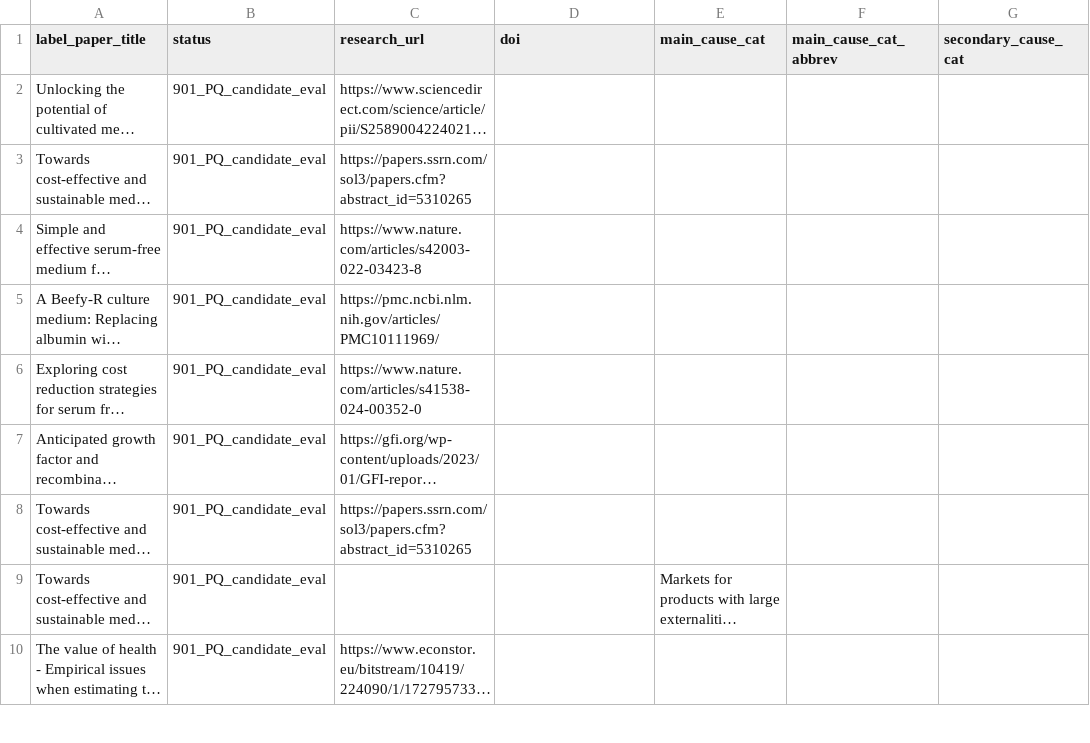
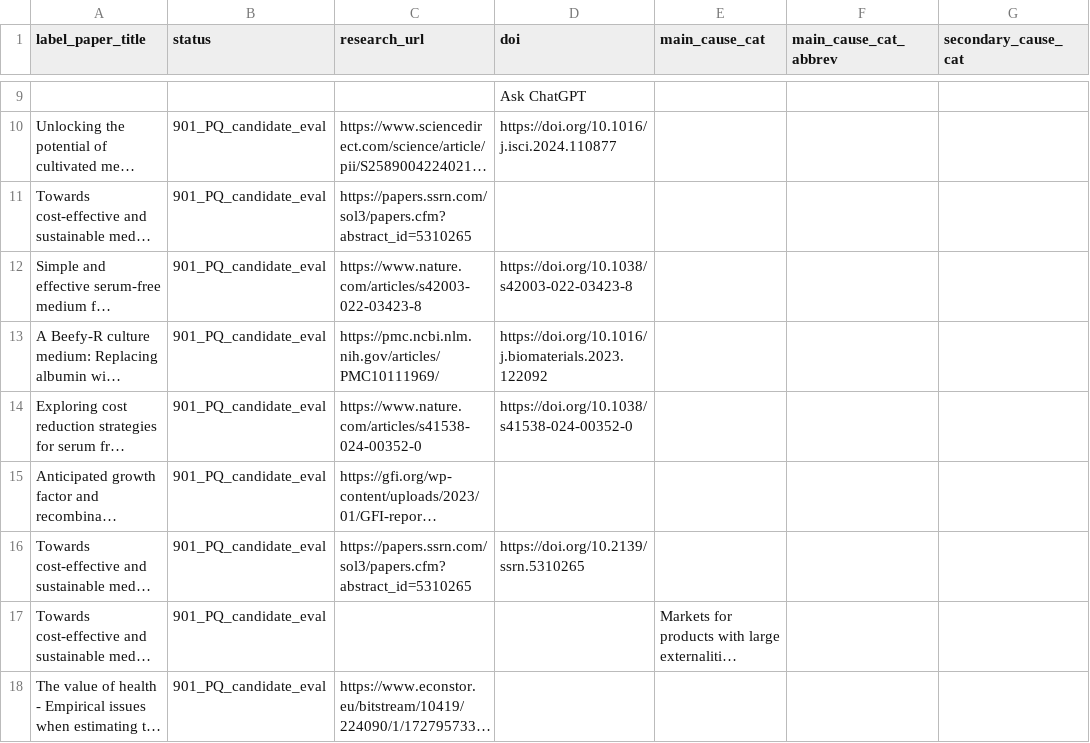
Before and after one commit to unjournal/unjournaldata, a CSV file: data/research.csv, drawn as a sheet; only a part is shown, gaps mark what is left out; long unchanged cells end in …; addresses are those after the commit; rows hold the shown columns only; the diff covers the shown part only; the diff names each change by its address in the sheet, - before the commit and + after, or states it on an @@ line.

```diff
--- a/data/research.csv
+++ b/data/research.csv
+row 9:  |  |  | Ask ChatGPT
-D10 (doi): (empty)
+D10 (doi): https://doi.org/10.1016/j.isci.2024.110877
-D12 (doi): (empty)
+D12 (doi): https://doi.org/10.1038/s42003-022-03423-8
-D13 (doi): (empty)
+D13 (doi): https://doi.org/10.1016/j.biomaterials.2023.122092
-D14 (doi): (empty)
+D14 (doi): https://doi.org/10.1038/s41538-024-00352-0
-D16 (doi): (empty)
+D16 (doi): https://doi.org/10.2139/ssrn.5310265
```
Also changed, not shown: 7 added rows and 6 edited cells elsewhere in this file.
